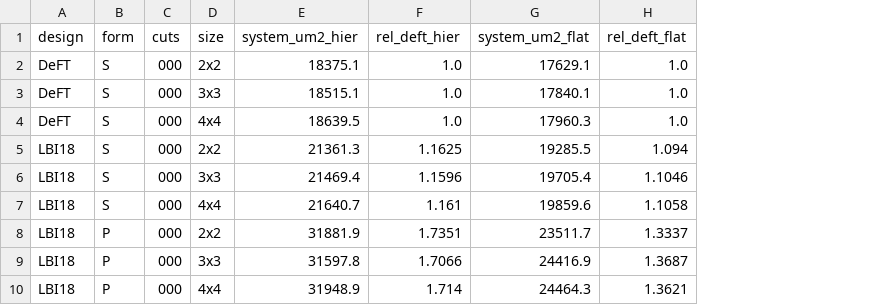
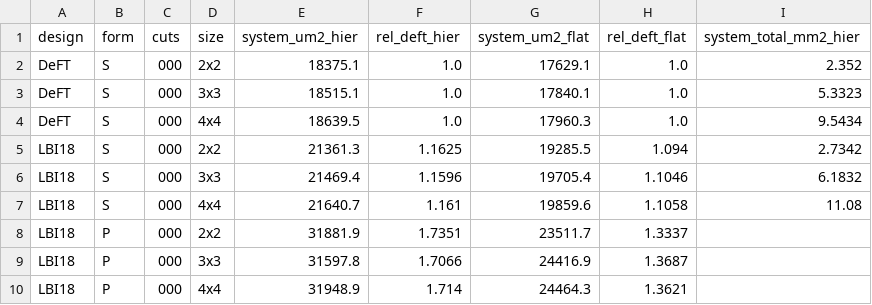
Before and after one commit to YusufTahirOrhan/noxim, a CSV file: experiments/late_binding/results_v25_confirm/paper_data/hw_system_area.csv, drawn as a sheet; only a part is shown; the diff names each change by its address in the sheet, - before the commit and + after, or states it on an @@ line.

```diff
--- a/experiments/late_binding/results_v25_confirm/paper_data/hw_system_area.csv
+++ b/experiments/late_binding/results_v25_confirm/paper_data/hw_system_area.csv
+column I (system_total_mm2_hier), rows 2-7: 2.352 | 5.3323 | 9.5434 | 2.7342 | 6.1832 | 11.08
```
Also changed, not shown: experiments/late_binding/results_v25_confirm/paper_data/hw_area.csv, experiments/late_binding/results_v25_confirm/report/hw_area.csv, 5 other files.
